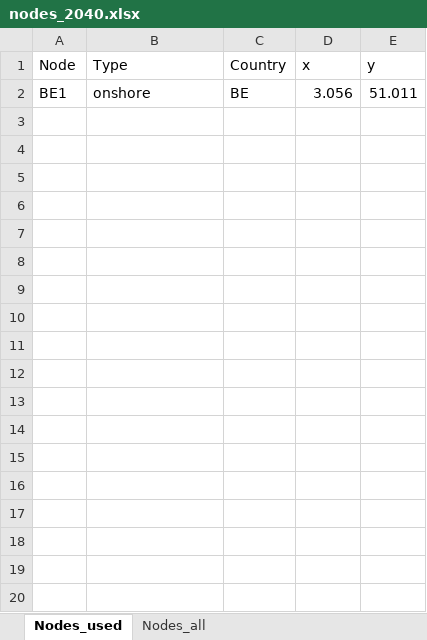
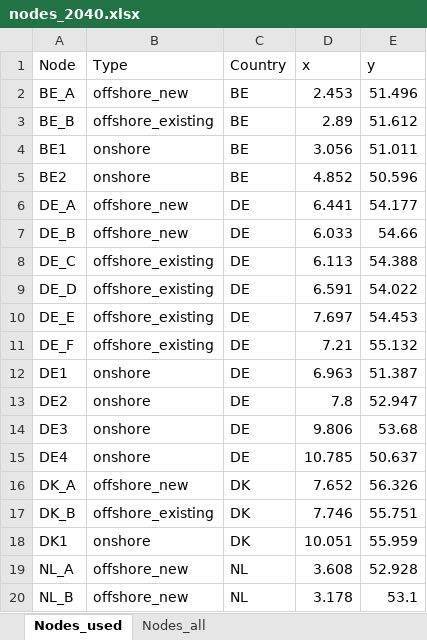
Before and after one commit to UU-ER/AdOpT-NET0_DAC-Offshore, an Excel workbook: mes_north_sea/clean_data/nodes/nodes_2040.xlsx, sheet Nodes_used, drawn as a sheet; only a part is shown; values as stored, in another font and other column widths than the file's, no borders; the diff covers the shown part only; the diff names each change by its address in the sheet, - before the commit and + after, or states it on an @@ line.

Commit message:
COrrected nodes 2040

```diff
--- a/mes_north_sea/clean_data/nodes/nodes_2040.xlsx (sheet Nodes_used)
+++ b/mes_north_sea/clean_data/nodes/nodes_2040.xlsx (sheet Nodes_used)
+row 2: BE_A | offshore_new | BE | 2.453 | 51.496
+row 3: BE_B | offshore_existing | BE | 2.89 | 51.612
+row 5: BE2 | onshore | BE | 4.852 | 50.596
+row 6: DE_A | offshore_new | DE | 6.441 | 54.177
+row 7: DE_B | offshore_new | DE | 6.033 | 54.66
+row 8: DE_C | offshore_existing | DE | 6.113 | 54.388
+row 9: DE_D | offshore_existing | DE | 6.591 | 54.022
+row 10: DE_E | offshore_existing | DE | 7.697 | 54.453
+row 11: DE_F | offshore_existing | DE | 7.21 | 55.132
+row 12: DE1 | onshore | DE | 6.963 | 51.387
+row 13: DE2 | onshore | DE | 7.8 | 52.947
+row 14: DE3 | onshore | DE | 9.806 | 53.68
+row 15: DE4 | onshore | DE | 10.785 | 50.637
+row 16: DK_A | offshore_new | DK | 7.652 | 56.326
+row 17: DK_B | offshore_existing | DK | 7.746 | 55.751
+row 18: DK1 | onshore | DK | 10.051 | 55.959
+row 19: NL_A | offshore_new | NL | 3.608 | 52.928
+row 20: NL_B | offshore_new | NL | 3.178 | 53.1
```
Also changed, not shown: 36 added rows elsewhere in this sheet, formulas that keep their value.
